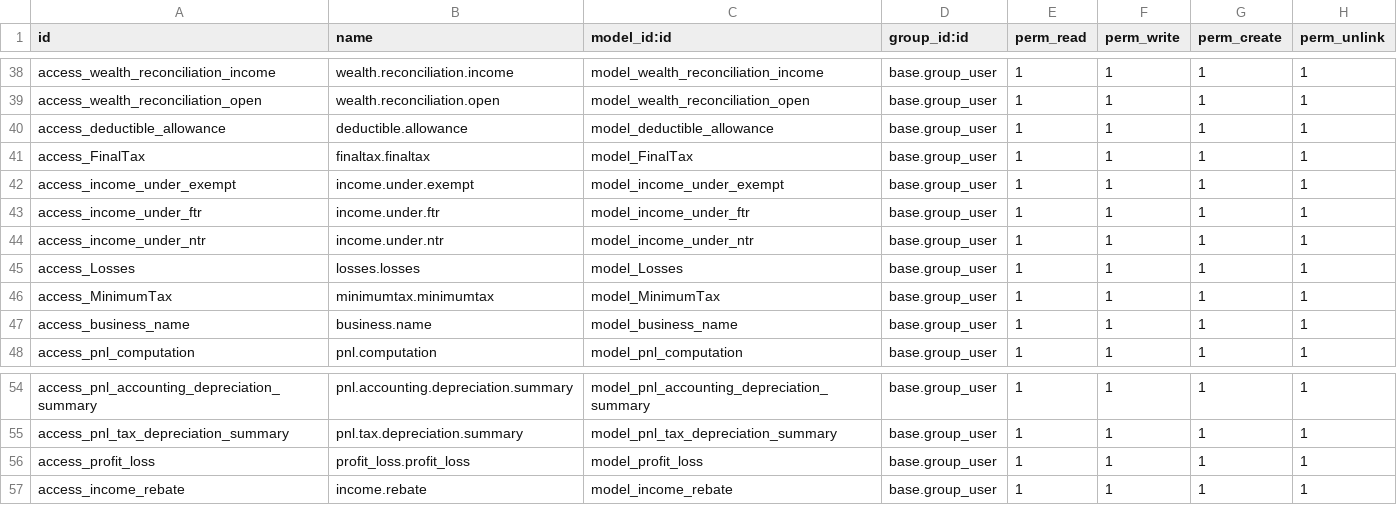
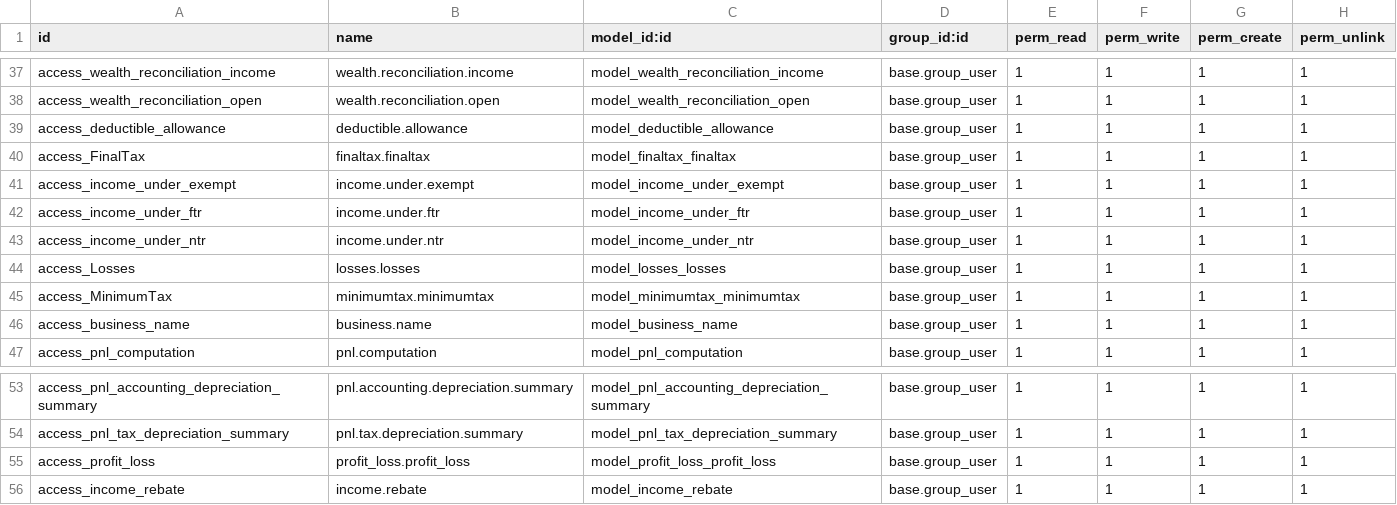
Before and after one commit to ecubeodoo/Awais-Haider, a CSV file: income_tax_return/security/ir.model.access.csv, drawn as a sheet; only a part is shown, gaps mark what is left out; the diff covers the shown part only.

Commit message:
[FIX] Model id not found fixed

```diff
--- a/income_tax_return/security/ir.model.access.csv
+++ b/income_tax_return/security/ir.model.access.csv
@@ -40,3 +39,3 @@ access_wealth_reconciliation_open,wealth.reconciliation.open,model_wealth_reconc
 access_deductible_allowance,deductible.allowance,model_deductible_allowance,base.group_user,1,1,1,1
-access_FinalTax,finaltax.finaltax,model_FinalTax,base.group_user,1,1,1,1
+access_FinalTax,finaltax.finaltax,model_finaltax_finaltax,base.group_user,1,1,1,1
 access_income_under_exempt,income.under.exempt,model_income_under_exempt,base.group_user,1,1,1,1
@@ -44,4 +43,4 @@ access_income_under_ftr,income.under.ftr,model_income_under_ftr,base.group_user,
 access_income_under_ntr,income.under.ntr,model_income_under_ntr,base.group_user,1,1,1,1
-access_Losses,losses.losses,model_Losses,base.group_user,1,1,1,1
-access_MinimumTax,minimumtax.minimumtax,model_MinimumTax,base.group_user,1,1,1,1
+access_Losses,losses.losses,model_losses_losses,base.group_user,1,1,1,1
+access_MinimumTax,minimumtax.minimumtax,model_minimumtax_minimumtax,base.group_user,1,1,1,1
 access_business_name,business.name,model_business_name,base.group_user,1,1,1,1
@@ -55,3 +54,3 @@ access_pnl_accounting_depreciation_summary,pnl.accounting.depreciation.summary,m
 access_pnl_tax_depreciation_summary,pnl.tax.depreciation.summary,model_pnl_tax_depreciation_summary,base.group_user,1,1,1,1
-access_profit_loss,profit_loss.profit_loss,model_profit_loss,base.group_user,1,1,1,1
+access_profit_loss,profit_loss.profit_loss,model_profit_loss_profit_loss,base.group_user,1,1,1,1
 access_income_rebate,income.rebate,model_income_rebate,base.group_user,1,1,1,1
```
Also changed, not shown: 1 removed row and 17 edited cells elsewhere in this file, 1 other file.
